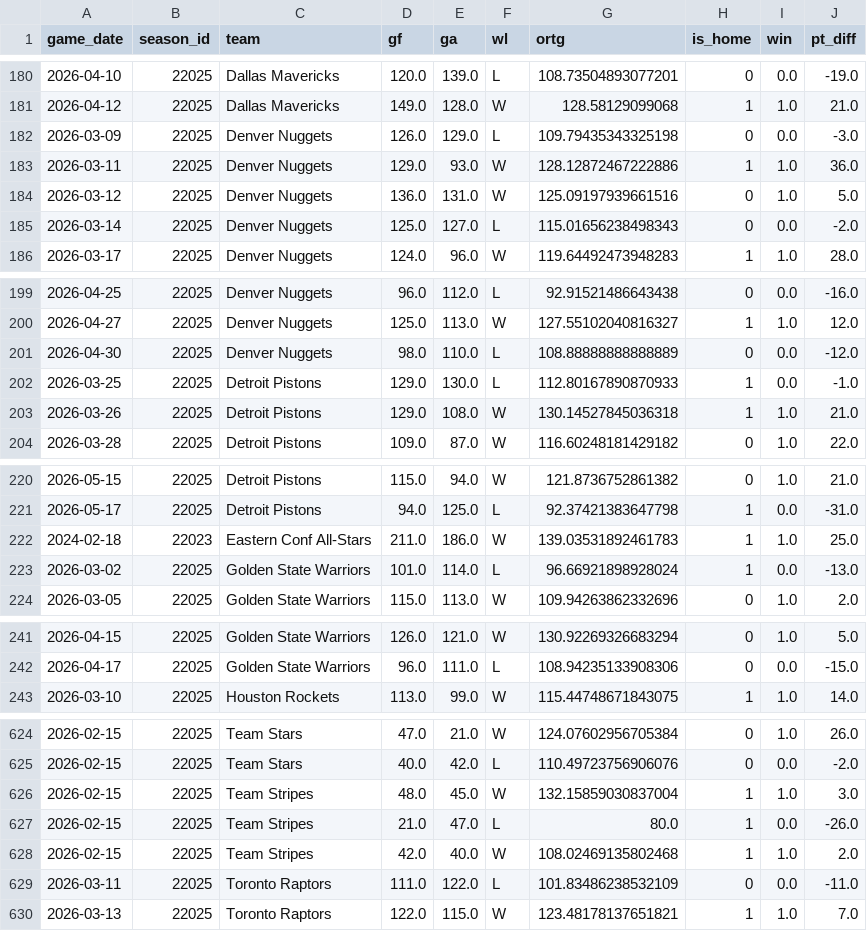
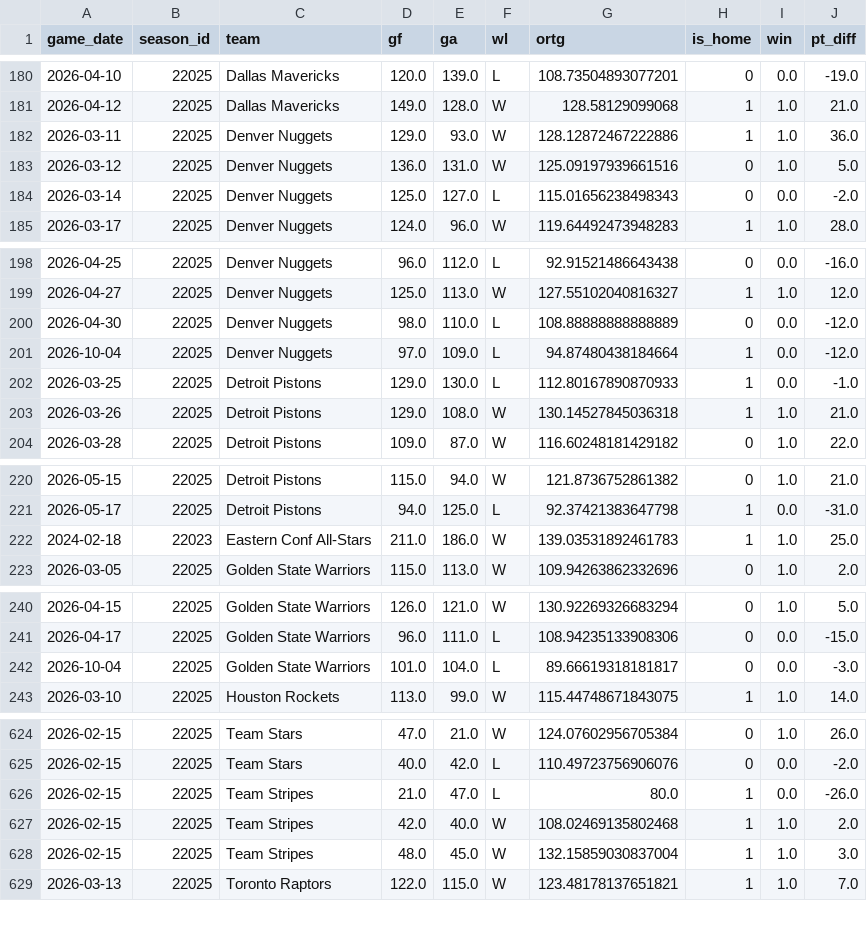
Before and after one commit to hirelocalng/Az-Predictions, a CSV file: data/nba_team_form_cache.csv, drawn as a sheet; only a part is shown, gaps mark what is left out; the diff covers the shown part only.

```diff
--- a/data/nba_team_form_cache.csv
+++ b/data/nba_team_form_cache.csv
@@ -181,3 +181,2 @@ game_date,season_id,team,gf,ga,wl,ortg,is_home,win,pt_diff
 2026-04-12,22025,Dallas Mavericks,149.0,128.0,W,128.58129099068,1,1.0,21.0
-2026-03-09,22025,Denver Nuggets,126.0,129.0,L,109.79435343325198,0,0.0,-3.0
 2026-03-11,22025,Denver Nuggets,129.0,93.0,W,128.12872467222886,1,1.0,36.0
@@ -201,2 +200,3 @@ game_date,season_id,team,gf,ga,wl,ortg,is_home,win,pt_diff
 2026-04-30,22025,Denver Nuggets,98.0,110.0,L,108.88888888888889,0,0.0,-12.0
+2026-10-04,22025,Denver Nuggets,97.0,109.0,L,94.87480438184664,1,0.0,-12.0
 2026-03-25,22025,Detroit Pistons,129.0,130.0,L,112.80167890870933,1,0.0,-1.0
@@ -222,3 +222,2 @@ game_date,season_id,team,gf,ga,wl,ortg,is_home,win,pt_diff
 2024-02-18,22023,Eastern Conf All-Stars,211.0,186.0,W,139.03531892461783,1,1.0,25.0
-2026-03-02,22025,Golden State Warriors,101.0,114.0,L,96.66921898928024,1,0.0,-13.0
 2026-03-05,22025,Golden State Warriors,115.0,113.0,W,109.94263862332696,0,1.0,2.0
@@ -242,2 +241,3 @@ game_date,season_id,team,gf,ga,wl,ortg,is_home,win,pt_diff
 2026-04-17,22025,Golden State Warriors,96.0,111.0,L,108.94235133908306,0,0.0,-15.0
+2026-10-04,22025,Golden State Warriors,101.0,104.0,L,89.66619318181817,0,0.0,-3.0
 2026-03-10,22025,Houston Rockets,113.0,99.0,W,115.44748671843075,1,1.0,14.0
@@ -625,6 +625,5 @@ game_date,season_id,team,gf,ga,wl,ortg,is_home,win,pt_diff
 2026-02-15,22025,Team Stars,40.0,42.0,L,110.49723756906076,0,0.0,-2.0
-2026-02-15,22025,Team Stripes,48.0,45.0,W,132.15859030837004,1,1.0,3.0
 2026-02-15,22025,Team Stripes,21.0,47.0,L,80.0,1,0.0,-26.0
 2026-02-15,22025,Team Stripes,42.0,40.0,W,108.02469135802468,1,1.0,2.0
-2026-03-11,22025,Toronto Raptors,111.0,122.0,L,101.83486238532109,0,0.0,-11.0
+2026-02-15,22025,Team Stripes,48.0,45.0,W,132.15859030837004,1,1.0,3.0
 2026-03-13,22025,Toronto Raptors,122.0,115.0,W,123.48178137651821,1,1.0,7.0
```
Also changed, not shown: 3 added rows, 2 removed rows, 1 moved row and 5 edited cells elsewhere in this file, data/club_form_cache.csv, data/nba_supplement_2023_2026.csv.
